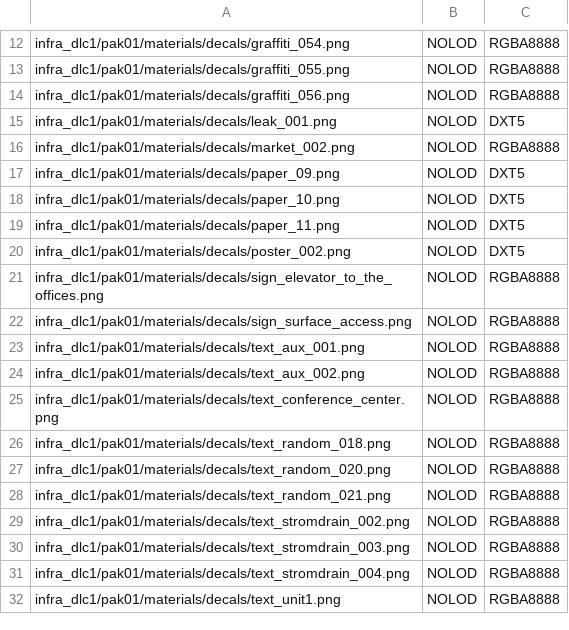
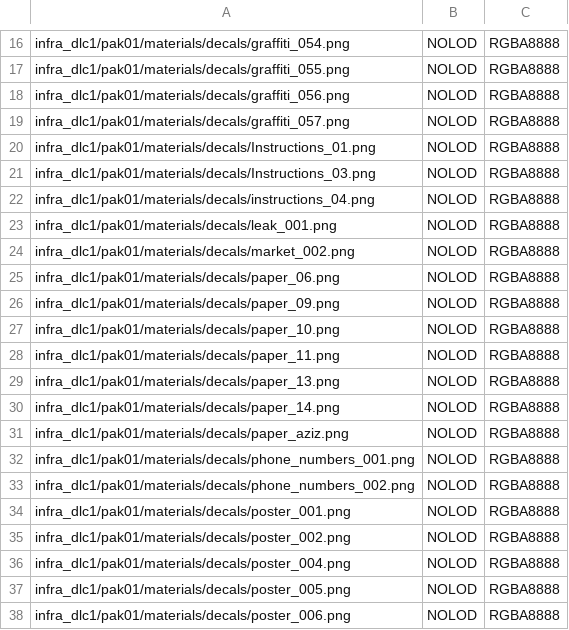
Before and after one commit to deseven/INFRA-ru, a CSV file: vtf-definitions.csv, drawn as a sheet; only a part is shown, gaps mark what is left out; the shorter side is filled out with more unchanged rows; the diff covers the shown part only.

Commit message:
updated vtf definitions

```diff
--- a/vtf-definitions.csv
+++ b/vtf-definitions.csv
@@ -14,7 +18,21 @@ infra_dlc1/pak01/materials/decals/graffiti_055.png,NOLOD,RGBA8888
 infra_dlc1/pak01/materials/decals/graffiti_056.png,NOLOD,RGBA8888
-infra_dlc1/pak01/materials/decals/leak_001.png,NOLOD,DXT5
+infra_dlc1/pak01/materials/decals/graffiti_057.png,NOLOD,RGBA8888
+infra_dlc1/pak01/materials/decals/Instructions_01.png,NOLOD,RGBA8888
+infra_dlc1/pak01/materials/decals/Instructions_03.png,NOLOD,RGBA8888
+infra_dlc1/pak01/materials/decals/instructions_04.png,NOLOD,RGBA8888
+infra_dlc1/pak01/materials/decals/leak_001.png,NOLOD,RGBA8888
 infra_dlc1/pak01/materials/decals/market_002.png,NOLOD,RGBA8888
-infra_dlc1/pak01/materials/decals/paper_09.png,NOLOD,DXT5
-infra_dlc1/pak01/materials/decals/paper_10.png,NOLOD,DXT5
-infra_dlc1/pak01/materials/decals/paper_11.png,NOLOD,DXT5
-infra_dlc1/pak01/materials/decals/poster_002.png,NOLOD,DXT5
+infra_dlc1/pak01/materials/decals/paper_06.png,NOLOD,RGBA8888
+infra_dlc1/pak01/materials/decals/paper_09.png,NOLOD,RGBA8888
+infra_dlc1/pak01/materials/decals/paper_10.png,NOLOD,RGBA8888
+infra_dlc1/pak01/materials/decals/paper_11.png,NOLOD,RGBA8888
+infra_dlc1/pak01/materials/decals/paper_13.png,NOLOD,RGBA8888
+infra_dlc1/pak01/materials/decals/paper_14.png,NOLOD,RGBA8888
+infra_dlc1/pak01/materials/decals/paper_aziz.png,NOLOD,RGBA8888
+infra_dlc1/pak01/materials/decals/phone_numbers_001.png,NOLOD,RGBA8888
+infra_dlc1/pak01/materials/decals/phone_numbers_002.png,NOLOD,RGBA8888
+infra_dlc1/pak01/materials/decals/poster_001.png,NOLOD,RGBA8888
+infra_dlc1/pak01/materials/decals/poster_002.png,NOLOD,RGBA8888
+infra_dlc1/pak01/materials/decals/poster_004.png,NOLOD,RGBA8888
+infra_dlc1/pak01/materials/decals/poster_005.png,NOLOD,RGBA8888
+infra_dlc1/pak01/materials/decals/poster_006.png,NOLOD,RGBA8888
```
Also changed, not shown: 12 added rows and 1 edited cell elsewhere in this file.
